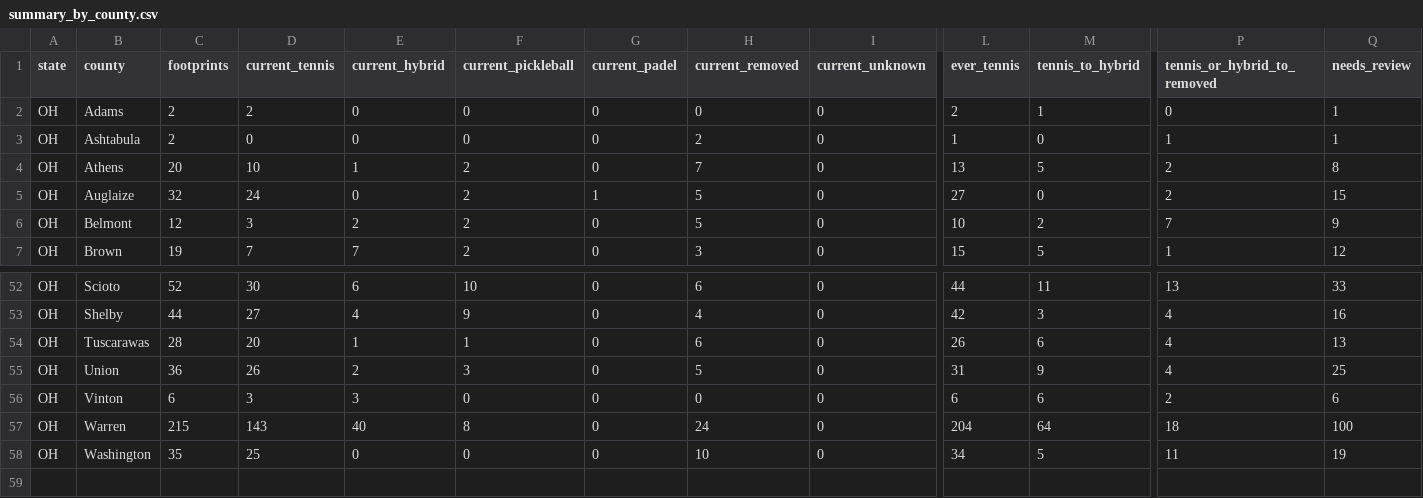
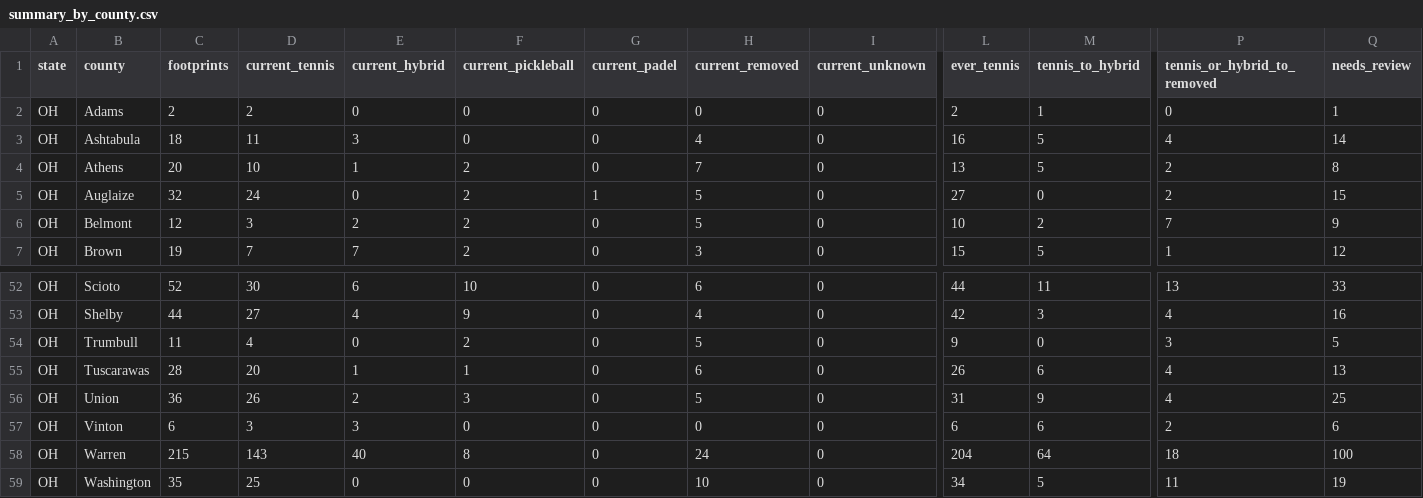
Before and after one commit to MangoScott/court-watch, a CSV file: data/output/summary_by_county.csv, drawn as a sheet; only a part is shown, gaps mark what is left out; rows hold the shown columns only; the diff names each change by its address in the sheet, - before the commit and + after, or states it on an @@ line.

```diff
--- a/data/output/summary_by_county.csv
+++ b/data/output/summary_by_county.csv
-C3 (footprints): 2
+C3 (footprints): 18
-D3 (current_tennis): 0
+D3 (current_tennis): 11
-E3 (current_hybrid): 0
+E3 (current_hybrid): 3
-H3 (current_removed): 2
+H3 (current_removed): 4
-L3 (ever_tennis): 1
+L3 (ever_tennis): 16
-M3 (tennis_to_hybrid): 0
+M3 (tennis_to_hybrid): 5
-P3 (tennis_or_hybrid_to_removed): 1
+P3 (tennis_or_hybrid_to_removed): 4
-Q3 (needs_review): 1
+Q3 (needs_review): 14
+row 54: OH | Trumbull | 11 | 4 | 0 | 2 | 0 | 5 | 0 | 9 | 0 | 3 | 5
```
Also changed, not shown: data/change/review_queue.csv, data/output/summary_by_state.csv, 15 other files.
